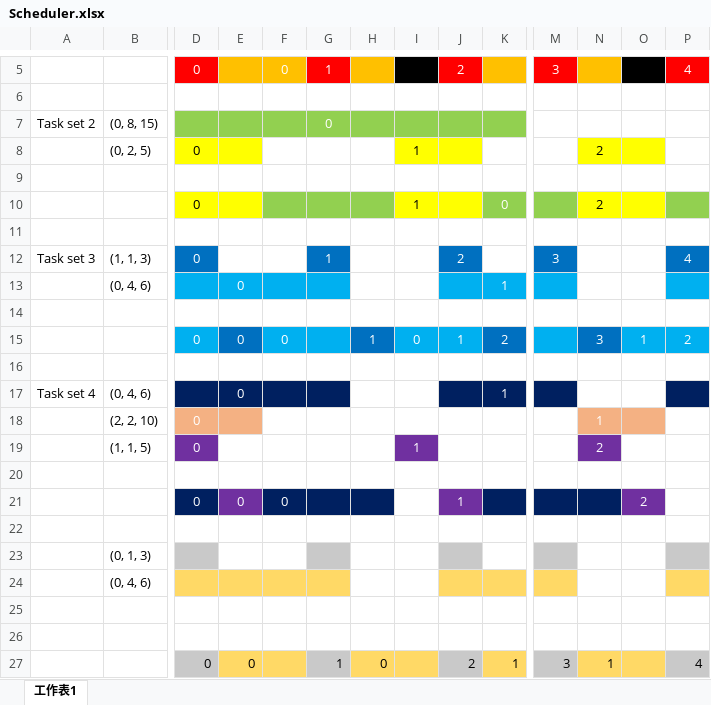
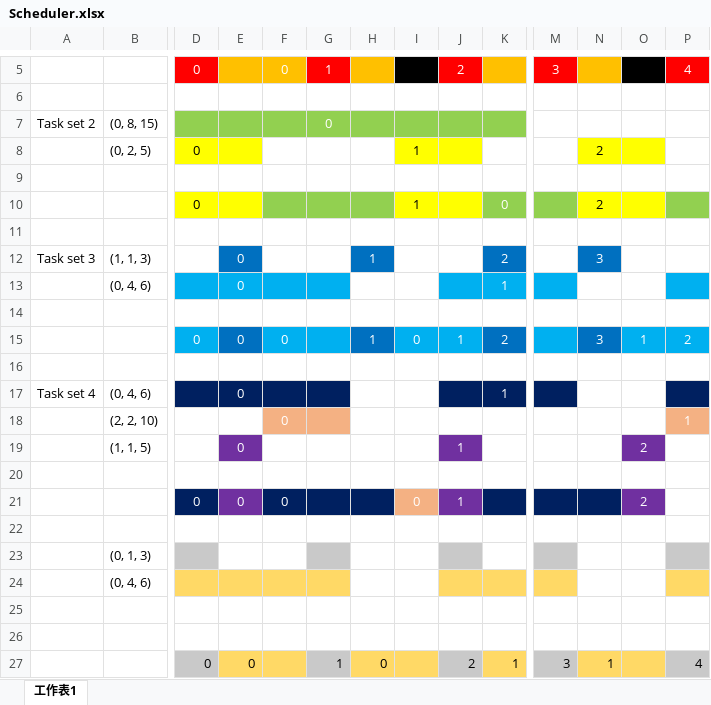
Before and after one commit to junyi1997/-OS-_code, an Excel workbook: HW01/Scheduler.xlsx, sheet 工作表1, drawn as a sheet; only a part is shown, gaps mark what is left out; values as stored, in another font and other column widths than the file's, no borders; removed rows and columns are numbered as before the commit, all else as after; rows hold the shown columns only; the diff names each change by its address in the sheet, - before the commit and + after, or states it on an @@ line.

```diff
--- a/HW01/Scheduler.xlsx (sheet 工作表1)
+++ b/HW01/Scheduler.xlsx (sheet 工作表1)
-row 12: Task set 3 | (1, 1, 3) | 0 |  |  | 1 |  |  | 2 |  | 3 |  |  | 4
+row 12: Task set 3 | (1, 1, 3) |  | 0 |  |  | 1 |  |  | 2 |  | 3
-row 18:  | (2, 2, 10) | 0 |  |  |  |  |  |  |  |  | 1
-row 19:  | (1, 1, 5) | 0 |  |  |  |  | 1 |  |  |  | 2
+row 18:  | (2, 2, 10) |  |  | 0 |  |  |  |  |  |  |  |  | 1
+row 19:  | (1, 1, 5) |  | 0 |  |  |  |  | 1 |  |  |  | 2
-I21: (empty)
+I21: 0
-I21 fill: none
+I21 fill: #F4B183
```
Also changed, not shown: 37 other files.
